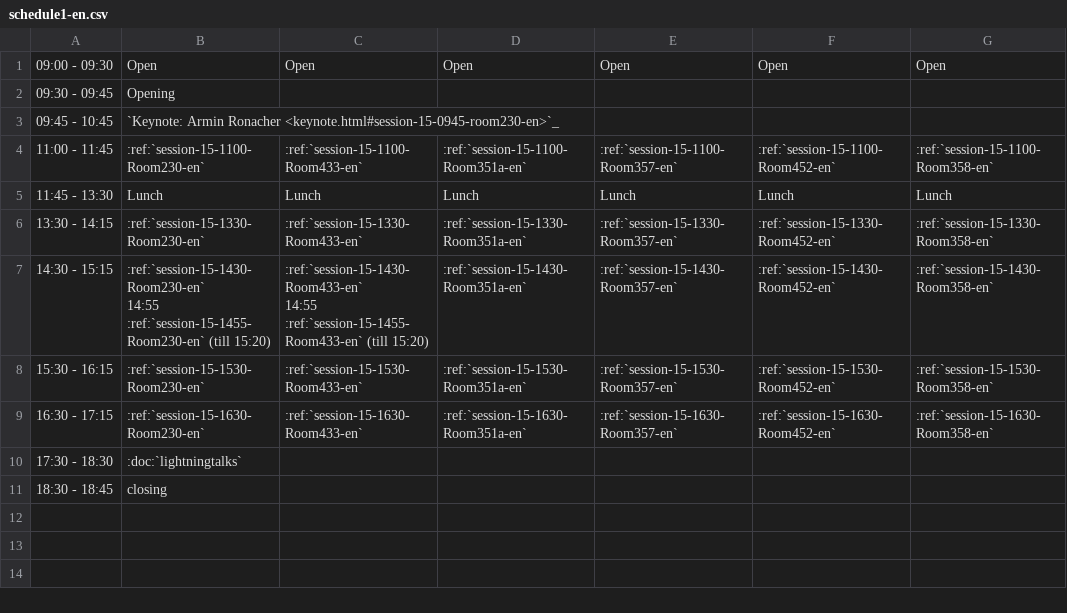
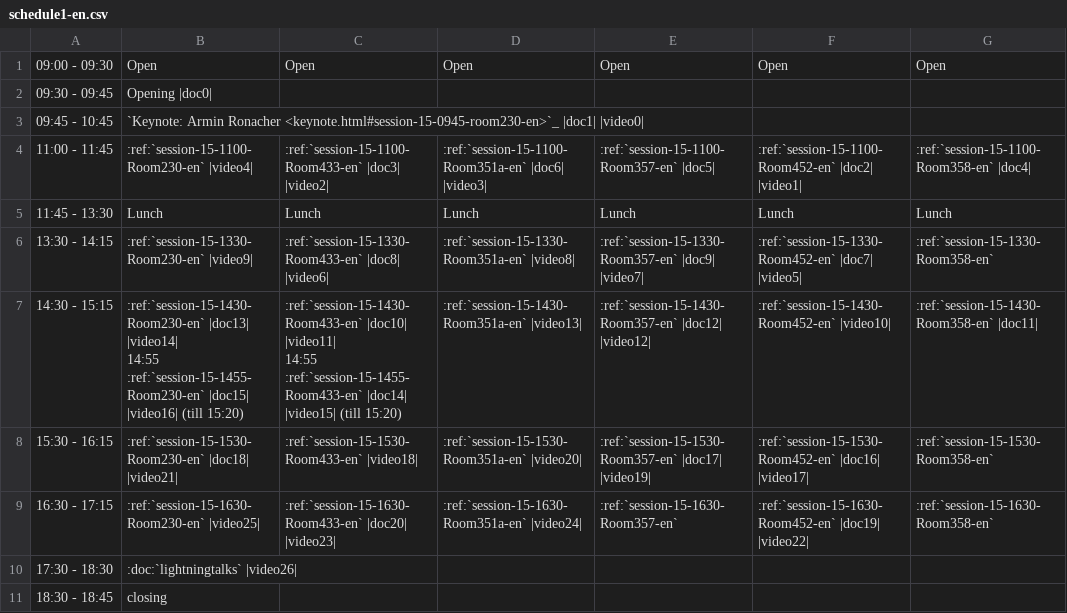
Before and after one commit to pyconjp/2012.pycon.jp, a CSV file: sphinx/en/program/schedule1-en.csv, drawn as a sheet.

```diff
--- a/sphinx/en/program/schedule1-en.csv
+++ b/sphinx/en/program/schedule1-en.csv
@@ -1,15 +1,15 @@
 09:00 - 09:30,Open,Open,Open,Open,Open,Open
-09:30 - 09:45,Opening,,,,,
-09:45 - 10:45,`Keynote: Armin Ronacher <keynote.html#session-15-0945-room230-en>`_,,,,,
-11:00 - 11:45,:ref:`session-15-1100-Room230-en`,:ref:`session-15-1100-Room433-en`,:ref:`session-15-1100-Room351a-en`,:ref:`session-15-1100-Room357-en`,:ref:`session-15-1100-Room452-en`,:ref:`session-15-1100-Room358-en`
+09:30 - 09:45,Opening |doc0|,,,,,
+09:45 - 10:45,`Keynote: Armin Ronacher <keynote.html#session-15-0945-room230-en>`_ |doc1| |video0|,,,,,
+11:00 - 11:45,:ref:`session-15-1100-Room230-en` |video4|,:ref:`session-15-1100-Room433-en` |doc3| |video2|,:ref:`session-15-1100-Room351a-en` |doc6| |video3|,:ref:`session-15-1100-Room357-en` |doc5|,:ref:`session-15-1100-Room452-en` |doc2| |video1|,:ref:`session-15-1100-Room358-en` |doc4|
 11:45 - 13:30,Lunch,Lunch,Lunch,Lunch,Lunch,Lunch
-13:30 - 14:15,:ref:`session-15-1330-Room230-en`,:ref:`session-15-1330-Room433-en`,:ref:`session-15-1330-Room351a-en`,:ref:`session-15-1330-Room357-en`,:ref:`session-15-1330-Room452-en`,:ref:`session-15-1330-Room358-en`
-14:30 - 15:15,":ref:`session-15-1430-Room230-en`
-
-14:55 :ref:`session-15-1455-Room230-en` (till 15:20)",":ref:`session-15-1430-Room433-en`
-
-14:55 :ref:`session-15-1455-Room433-en` (till 15:20)",:ref:`session-15-1430-Room351a-en`,:ref:`session-15-1430-Room357-en`,:ref:`session-15-1430-Room452-en`,:ref:`session-15-1430-Room358-en`
-15:30 - 16:15,:ref:`session-15-1530-Room230-en`,:ref:`session-15-1530-Room433-en`,:ref:`session-15-1530-Room351a-en`,:ref:`session-15-1530-Room357-en`,:ref:`session-15-1530-Room452-en`,:ref:`session-15-1530-Room358-en`
-16:30 - 17:15,:ref:`session-15-1630-Room230-en`,:ref:`session-15-1630-Room433-en`,:ref:`session-15-1630-Room351a-en`,:ref:`session-15-1630-Room357-en`,:ref:`session-15-1630-Room452-en`,:ref:`session-15-1630-Room358-en`
-17:30 - 18:30,:doc:`lightningtalks`,,,,,
+13:30 - 14:15,:ref:`session-15-1330-Room230-en` |video9|,:ref:`session-15-1330-Room433-en` |doc8| |video6|,:ref:`session-15-1330-Room351a-en` |video8|,:ref:`session-15-1330-Room357-en` |doc9| |video7|,:ref:`session-15-1330-Room452-en` |doc7| |video5|,:ref:`session-15-1330-Room358-en`
+14:30 - 15:15,":ref:`session-15-1430-Room230-en` |doc13| |video14|
+
+14:55 :ref:`session-15-1455-Room230-en` |doc15| |video16| (till 15:20)",":ref:`session-15-1430-Room433-en` |doc10| |video11|
+
+14:55 :ref:`session-15-1455-Room433-en` |doc14| |video15| (till 15:20)",:ref:`session-15-1430-Room351a-en` |video13|,:ref:`session-15-1430-Room357-en` |doc12| |video12|,:ref:`session-15-1430-Room452-en` |video10|,:ref:`session-15-1430-Room358-en` |doc11|
+15:30 - 16:15,:ref:`session-15-1530-Room230-en` |doc18| |video21|,:ref:`session-15-1530-Room433-en` |video18|,:ref:`session-15-1530-Room351a-en` |video20|,:ref:`session-15-1530-Room357-en` |doc17| |video19|,:ref:`session-15-1530-Room452-en` |doc16| |video17|,:ref:`session-15-1530-Room358-en`
+16:30 - 17:15,:ref:`session-15-1630-Room230-en` |video25|,:ref:`session-15-1630-Room433-en` |doc20| |video23|,:ref:`session-15-1630-Room351a-en` |video24|,:ref:`session-15-1630-Room357-en`,:ref:`session-15-1630-Room452-en` |doc19| |video22|,:ref:`session-15-1630-Room358-en`
+17:30 - 18:30,:doc:`lightningtalks` |video26|,,,,,
 18:30 - 18:45,closing,,,,,
```
Also changed, not shown: sphinx/en/program/schedule2-en.csv, sphinx/program/schedule1-ja.csv, 9 other files.
